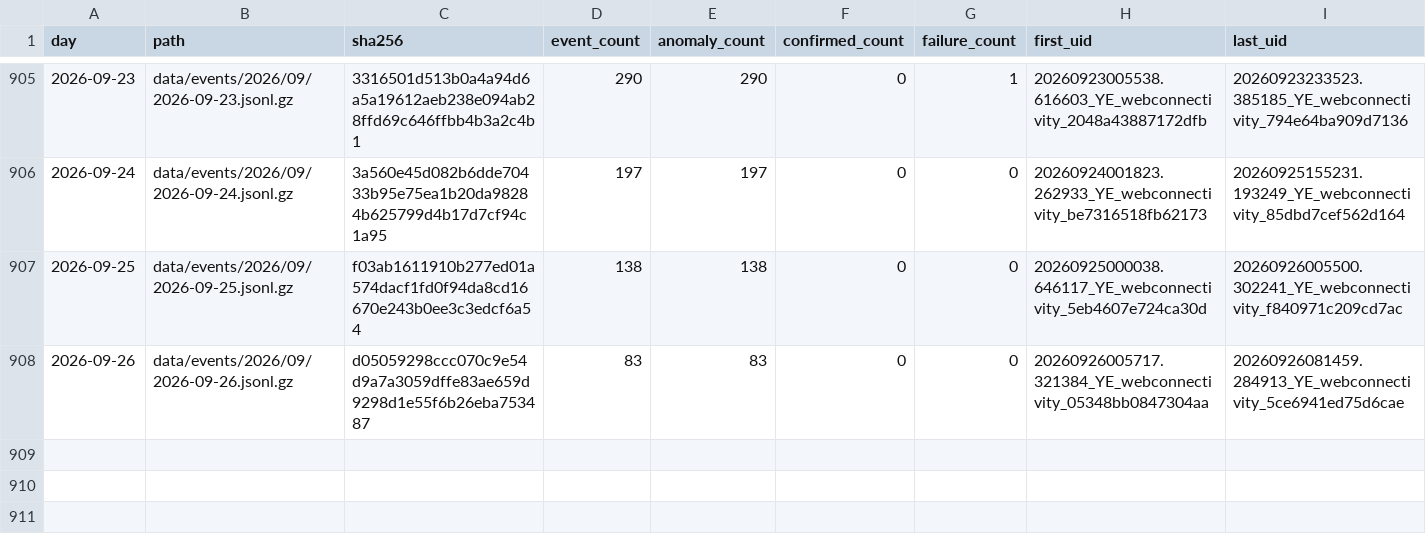
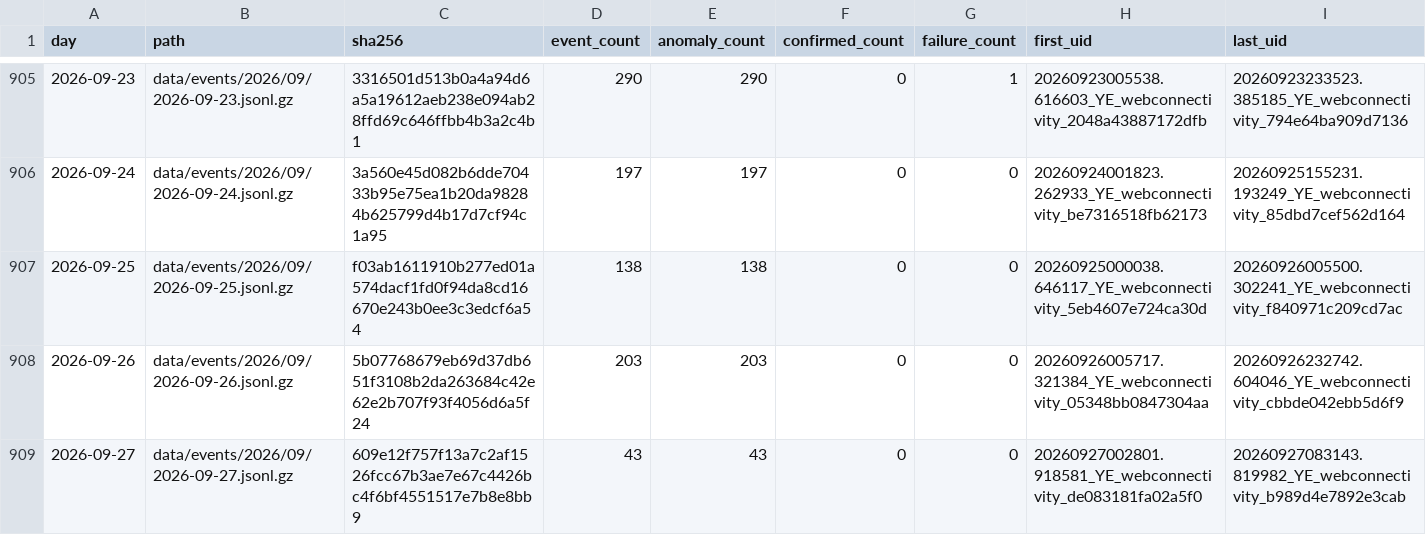
Before and after one commit to FreeTheDotYE/ye-censorship-evidence, a CSV file: data/events/index.csv, drawn as a sheet; only a part is shown, gaps mark what is left out.

```diff
--- a/data/events/index.csv
+++ b/data/events/index.csv
@@ -907,2 +907,3 @@ day,path,sha256,event_count,anomaly_count,confirmed_count,failure_count,first_ui
 2026-09-25,data/events/2026/09/2026-09-25.jsonl.gz,f03ab1611910b277ed01a574dacf1fd0f94da8cd16670e243b0ee3c3edcf6a54,138,138,0,0,20260925000038.646117_YE_webconnectivity_5eb4607e724ca30d,20260926005500.302241_YE_webconnectivity_f840971c209cd7ac
-2026-09-26,data/events/2026/09/2026-09-26.jsonl.gz,d05059298ccc070c9e54d9a7a3059dffe83ae659d9298d1e55f6b26eba753487,83,83,0,0,20260926005717.321384_YE_webconnectivity_05348bb0847304aa,20260926081459.284913_YE_webconnectivity_5ce6941ed75d6cae
+2026-09-26,data/events/2026/09/2026-09-26.jsonl.gz,5b07768679eb69d37db651f3108b2da263684c42e62e2b707f93f4056d6a5f24,203,203,0,0,20260926005717.321384_YE_webconnectivity_05348bb0847304aa,20260926232742.604046_YE_webconnectivity_cbbde042ebb5d6f9
+2026-09-27,data/events/2026/09/2026-09-27.jsonl.gz,609e12f757f13a7c2af1526fcc67b3ae7e67c4426bc4f6bf4551517e7b8e8bb9,43,43,0,0,20260927002801.918581_YE_webconnectivity_de083181fa02a5f0,20260927083143.819982_YE_webconnectivity_b989d4e7892e3cab
```
Also changed, not shown: data/aggregates/daily_by_network.csv, data/aggregates/daily_by_test.csv, 4 other files.
